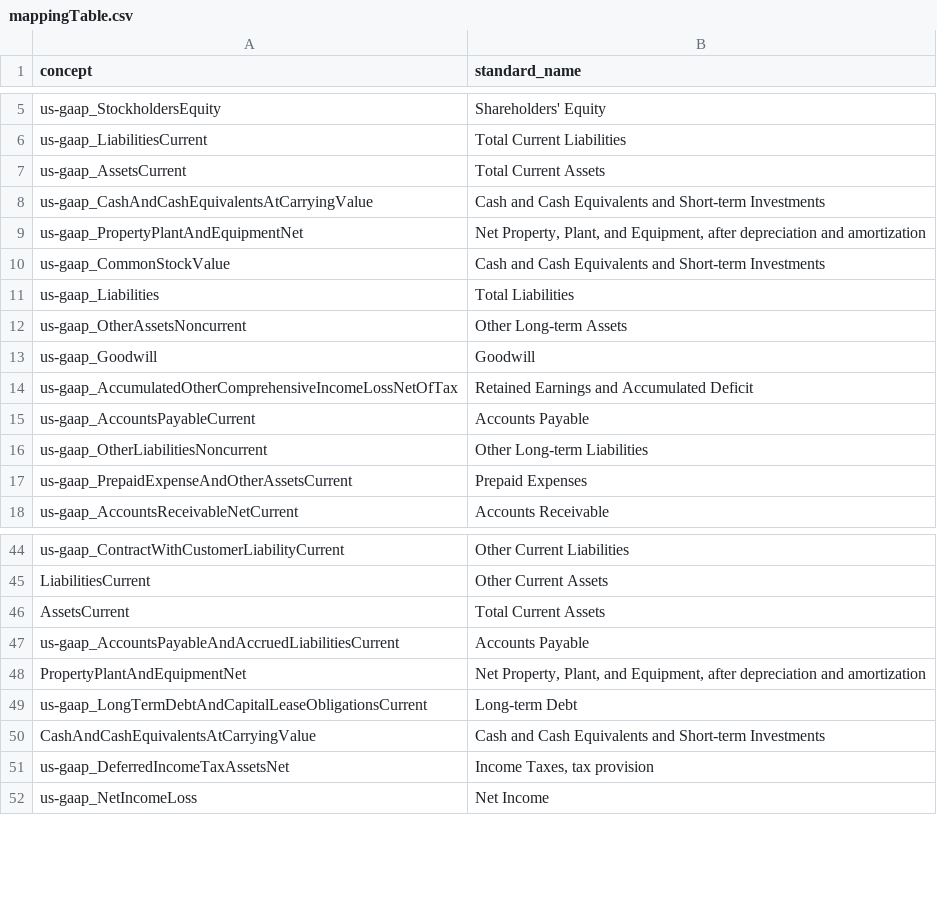
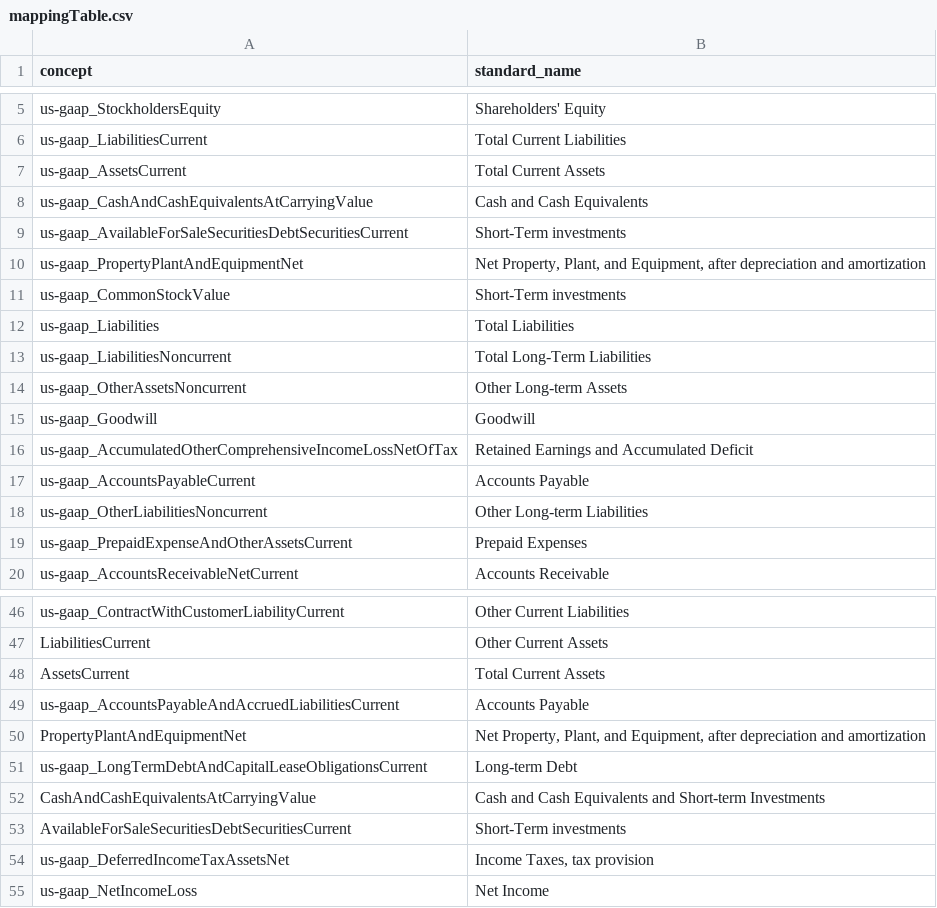
Before and after one commit to gp1981/ValueInvestFinhub, a CSV file: data/mappingTable.csv, drawn as a sheet; only a part is shown, gaps mark what is left out.

Commit message:
Fix: update extract_data
Rewritten loop to extract data using labels instead of concepts. Currently WIP on the post-process of the output, refill the empty labels and make rows unique

```diff
--- a/data/mappingTable.csv
+++ b/data/mappingTable.csv
@@ -7,6 +7,8 @@ us-gaap_LiabilitiesCurrent,Total Current Liabilities
 us-gaap_AssetsCurrent,Total Current Assets
-us-gaap_CashAndCashEquivalentsAtCarryingValue,Cash and Cash Equivalents and Short-term Investments
+us-gaap_CashAndCashEquivalentsAtCarryingValue,Cash and Cash Equivalents
+us-gaap_AvailableForSaleSecuritiesDebtSecuritiesCurrent,Short-Term investments
 us-gaap_PropertyPlantAndEquipmentNet,"Net Property, Plant, and Equipment, after depreciation and amortization"
-us-gaap_CommonStockValue,Cash and Cash Equivalents and Short-term Investments
+us-gaap_CommonStockValue,Short-Term investments
 us-gaap_Liabilities,Total Liabilities
+us-gaap_LiabilitiesNoncurrent,Total Long-Term Liabilities
 us-gaap_OtherAssetsNoncurrent,Other Long-term Assets
@@ -50,2 +52,3 @@ us-gaap_LongTermDebtAndCapitalLeaseObligationsCurrent,Long-term Debt
 CashAndCashEquivalentsAtCarryingValue,Cash and Cash Equivalents and Short-term Investments
+AvailableForSaleSecuritiesDebtSecuritiesCurrent,Short-Term investments
 us-gaap_DeferredIncomeTaxAssetsNet,"Income Taxes, tax provision"
```
Also changed, not shown: 1 other file.
